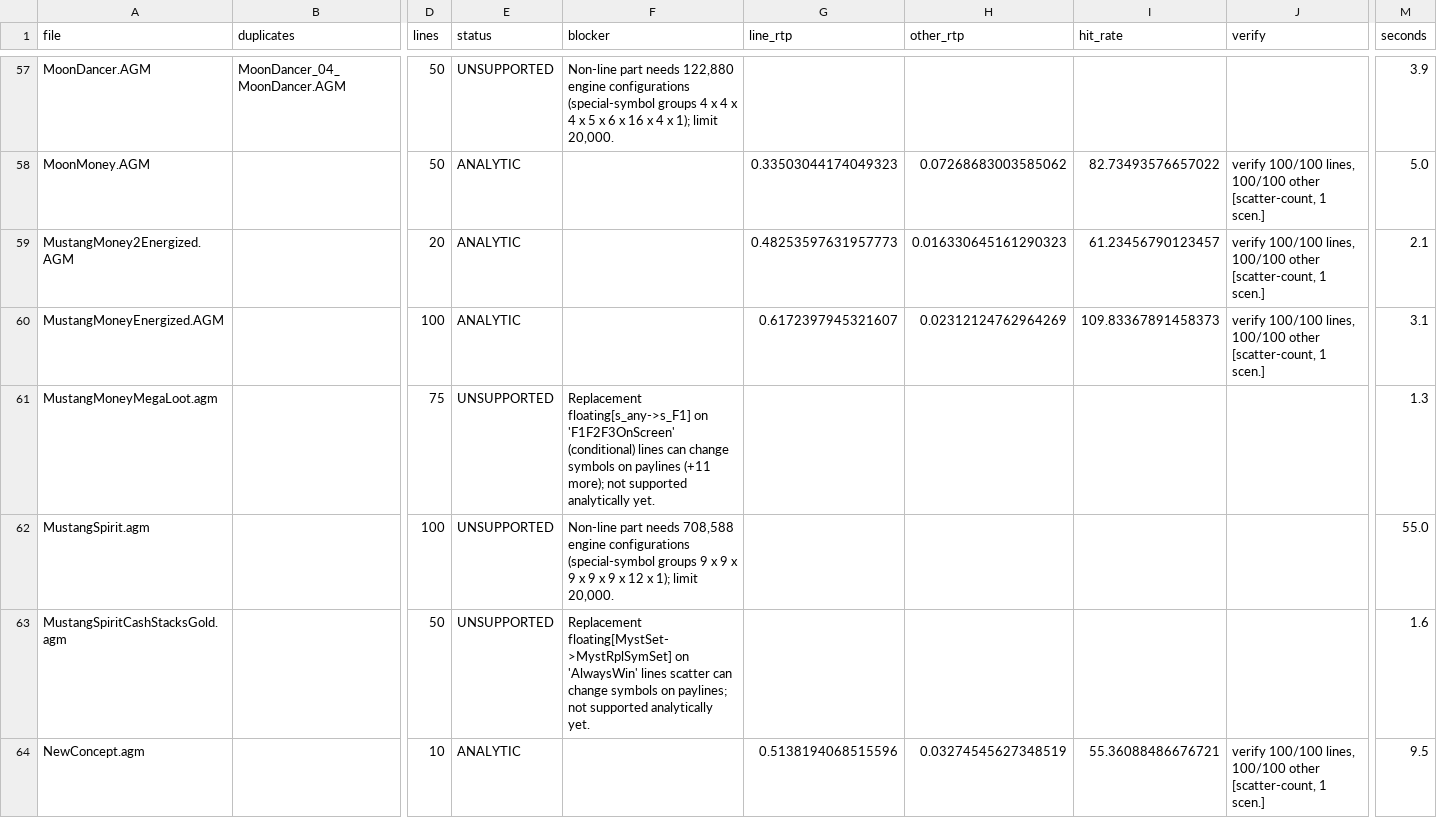
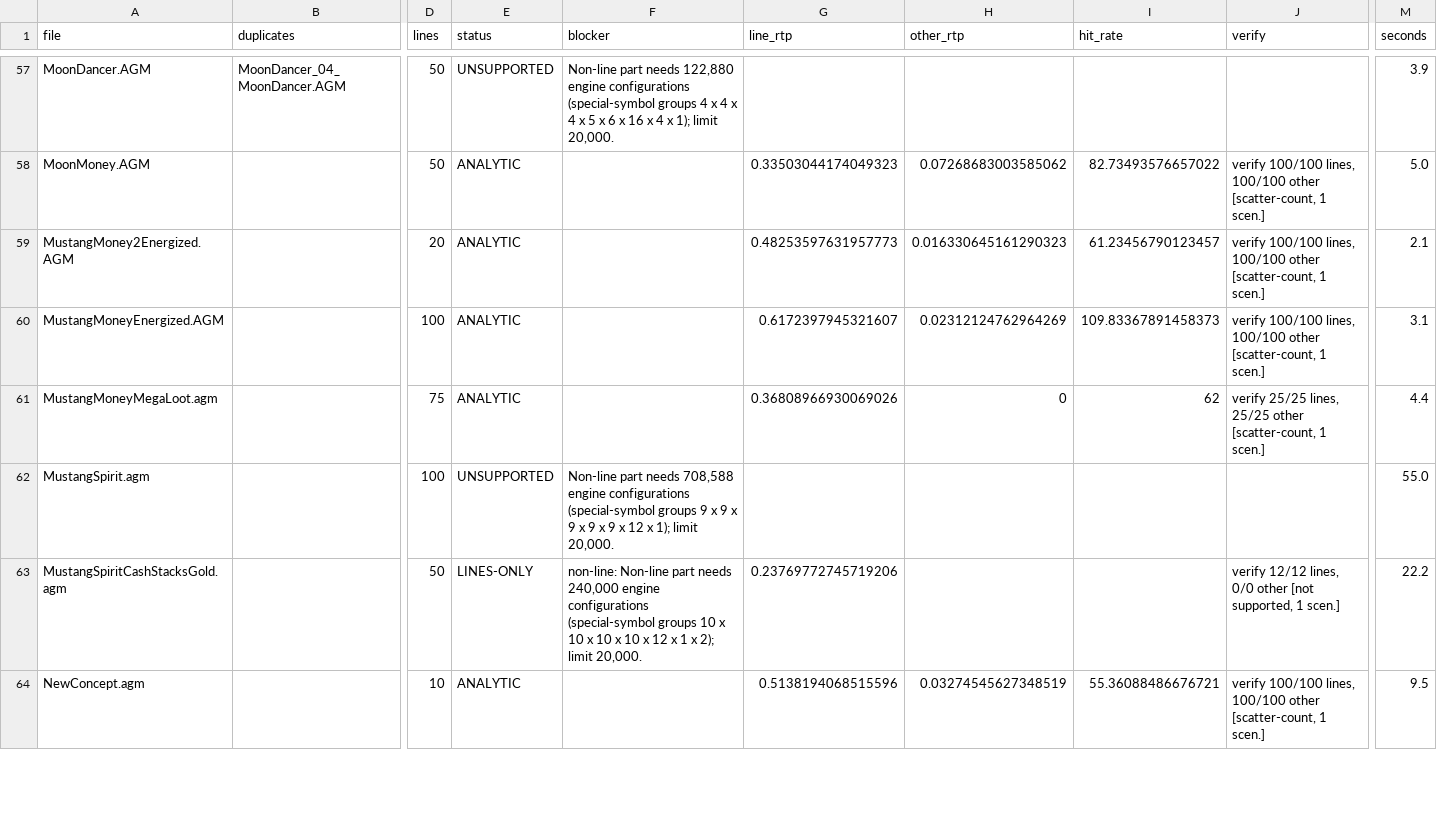
Before and after one commit to ACenan-2026/RTP_Calculator, a CSV file: coverage_CopyInto.csv, drawn as a sheet; only a part is shown, gaps mark what is left out; the diff covers the shown part only; the diff names each change by its address in the sheet, - before the commit and + after, or states it on an @@ line.

Commit message:
Line change float replacement - for games like Any Symbol Placements; Rings of Fortune

```diff
--- a/coverage_CopyInto.csv
+++ b/coverage_CopyInto.csv
-E61 (status): UNSUPPORTED
+E61 (status): ANALYTIC
-F61 (blocker): Replacement floating[s_any->s_F1] on 'F1F2F3OnScreen' (conditional) lines can change symbols on paylines (+11 more); not supported analytically yet.
+F61 (blocker): (empty)
-G61 (line_rtp): (empty)
+G61 (line_rtp): 0.36808966930069026
-H61 (other_rtp): (empty)
+H61 (other_rtp): 0
-I61 (hit_rate): (empty)
+I61 (hit_rate): 62
-J61 (verify): (empty)
+J61 (verify): verify 25/25 lines, 25/25 other [scatter-count, 1 scen.]
-M61 (seconds): 1.3
+M61 (seconds): 4.4
-E63 (status): UNSUPPORTED
+E63 (status): LINES-ONLY
-F63 (blocker): Replacement floating[MystSet->MystRplSymSet] on 'AlwaysWin' lines scatter can change symbols on paylines; not supported analytically yet.
+F63 (blocker): non-line: Non-line part needs 240,000 engine configurations (special-symbol groups 10 x 10 x 10 x 10 x 12 x 1 x 2); limit 20,000.
-G63 (line_rtp): (empty)
+G63 (line_rtp): 0.23769772745719206
-J63 (verify): (empty)
+J63 (verify): verify 12/12 lines, 0/0 other [not supported, 1 scen.]
-M63 (seconds): 1.6
+M63 (seconds): 22.2
```
Also changed, not shown: 92 edited cells elsewhere in this file, 7 other files.
